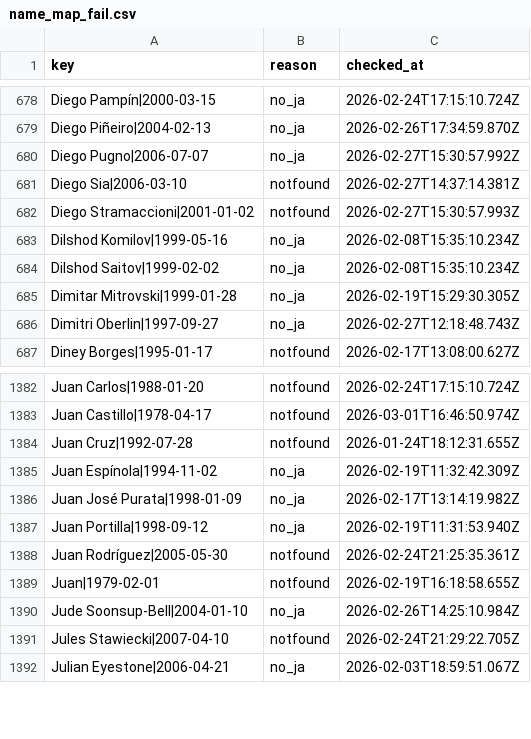
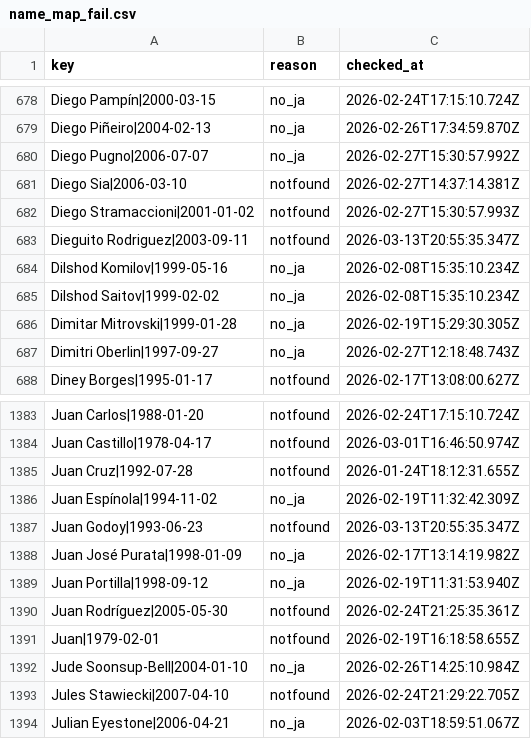
Before and after one commit to football-archive/start, a CSV file: src/data/name_map_fail.csv, drawn as a sheet; only a part is shown, gaps mark what is left out; the diff names each change by its address in the sheet, - before the commit and + after, or states it on an @@ line.

Commit message:
players list UX update

```diff
--- a/src/data/name_map_fail.csv
+++ b/src/data/name_map_fail.csv
+row 683: Dieguito Rodriguez|2003-09-11 | notfound | 2026-03-13T20:55:35.347Z
+row 1387: Juan Godoy|1993-06-23 | notfound | 2026-03-13T20:55:35.347Z
```
Also changed, not shown: src/data/updates.csv, 3 other files.
